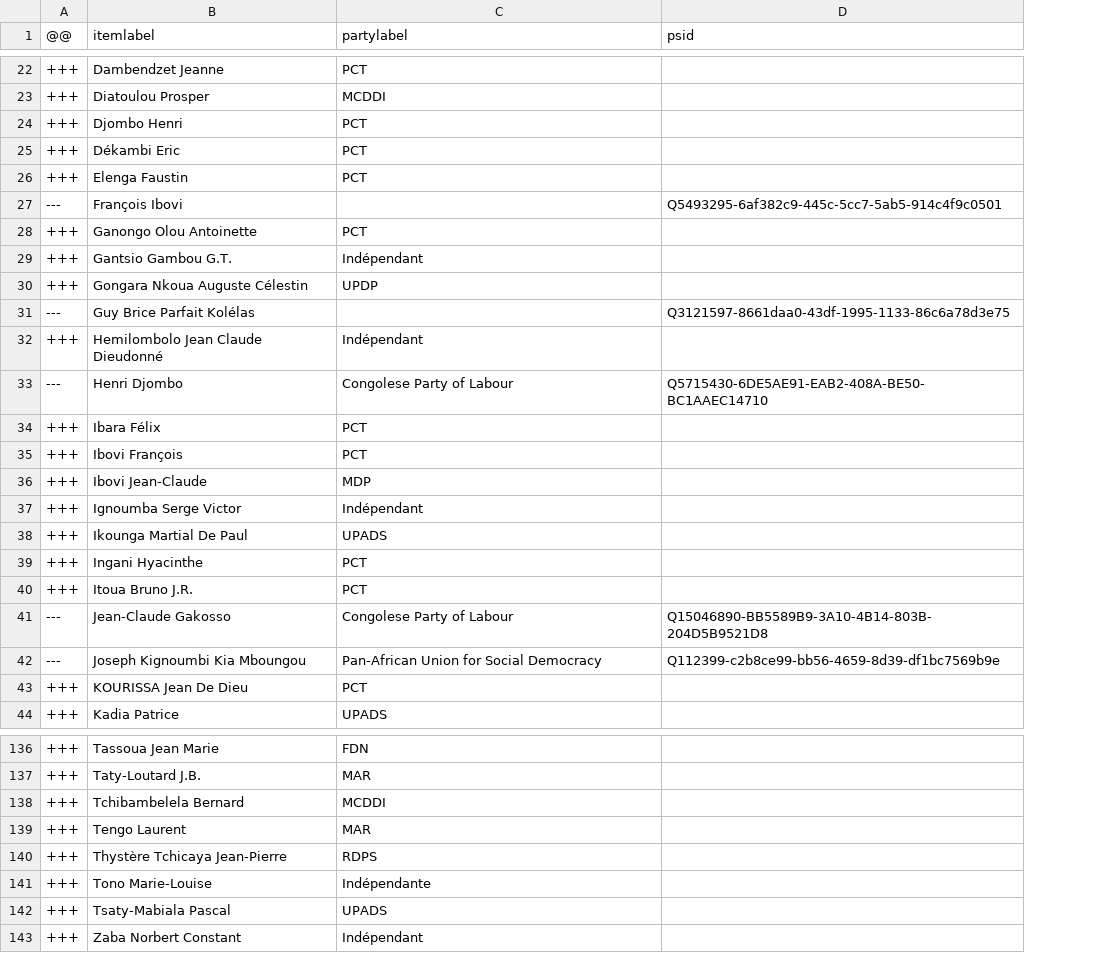
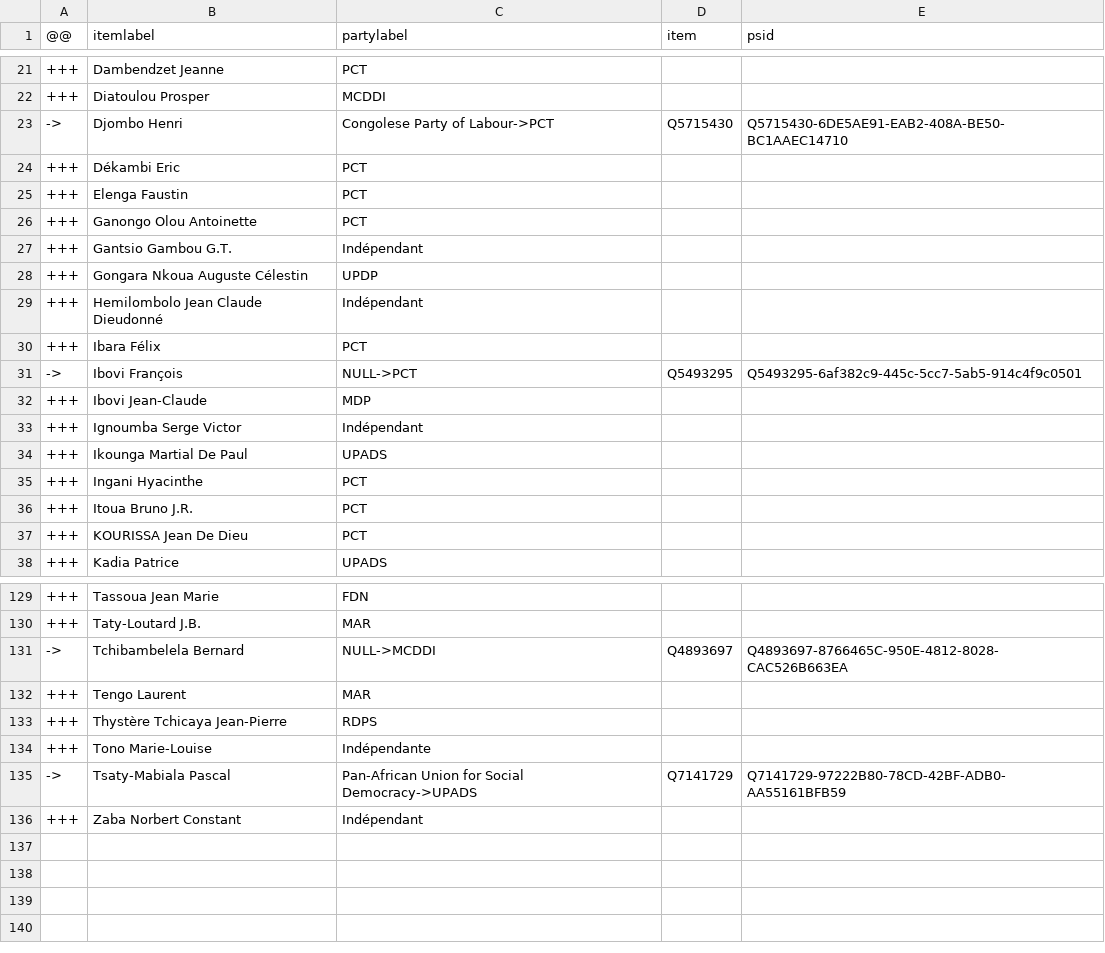
Before and after one commit to every-politician-scrapers/congo-brazzaville, a CSV file: sources/legislature/12-adiac/diff.csv, drawn as a sheet; only a part is shown, gaps mark what is left out; removed rows and columns are numbered as before the commit, all else as after; the diff covers the shown part only; the diff names each change by its address in the sheet, - before the commit and + after, or states it on an @@ line.

```diff
--- a/sources/legislature/12-adiac/diff.csv
+++ b/sources/legislature/12-adiac/diff.csv
+column D (item), rows 23-31: Q5715430 |  |  |  |  |  |  |  | Q5493295; rows 131-135: Q4893697 |  |  |  | Q7141729
-A23 (@@): +++
+A23 (@@): ->
-C23 (partylabel): PCT
+C23 (partylabel): Congolese Party of Labour->PCT
-E23 (psid): (empty)
+E23 (psid): Q5715430-6DE5AE91-EAB2-408A-BE50-BC1AAEC14710
-row 27: --- | François Ibovi |  | Q5493295-6af382c9-445c-5cc7-5ab5-914c4f9c0501
-row 31: --- | Guy Brice Parfait Kolélas |  | Q3121597-8661daa0-43df-1995-1133-86c6a78d3e75
-row 33: --- | Henri Djombo | Congolese Party of Labour | Q5715430-6DE5AE91-EAB2-408A-BE50-BC1AAEC14710
-A31 (@@): +++
+A31 (@@): ->
-C31 (partylabel): PCT
+C31 (partylabel): NULL->PCT
-E31 (psid): (empty)
+E31 (psid): Q5493295-6af382c9-445c-5cc7-5ab5-914c4f9c0501
-row 41: --- | Jean-Claude Gakosso | Congolese Party of Labour | Q15046890-BB5589B9-3A10-4B14-803B-204D5B9521D8
-row 42: --- | Joseph Kignoumbi Kia Mboungou | Pan-African Union for Social Democracy | Q112399-c2b8ce99-bb56-4659-8d39-df1bc7569b9e
-A131 (@@): +++
+A131 (@@): ->
-C131 (partylabel): MCDDI
+C131 (partylabel): NULL->MCDDI
-E131 (psid): (empty)
+E131 (psid): Q4893697-8766465C-950E-4812-8028-CAC526B663EA
-A135 (@@): +++
+A135 (@@): ->
-C135 (partylabel): UPADS
+C135 (partylabel): Pan-African Union for Social Democracy->UPADS
-E135 (psid): (empty)
+E135 (psid): Q7141729-97222B80-78CD-42BF-ADB0-AA55161BFB59
```
Also changed, not shown: 2 removed rows and 9 edited cells elsewhere in this file, sources/legislature/12-adiac/wikidata.csv, 1 other file.
